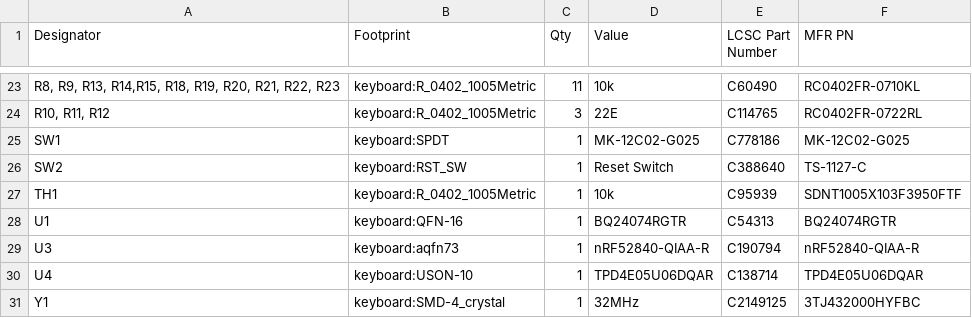
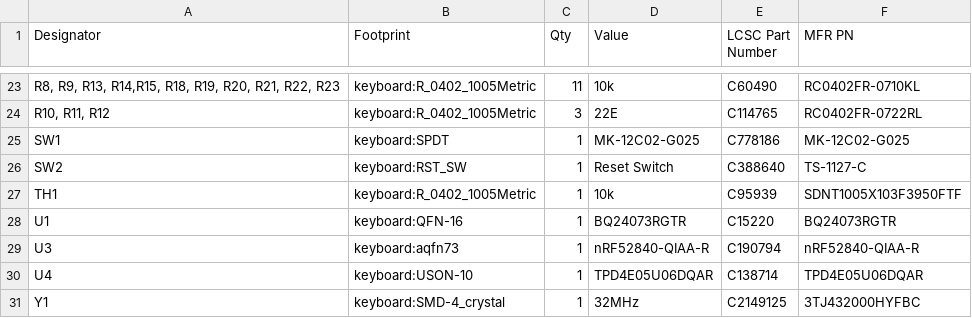
Before and after one commit to srishtik2310/TR-60, a CSV file: production/BOM_Latest.csv, drawn as a sheet; only a part is shown, gaps mark what is left out.

```diff
--- a/production/BOM_Latest.csv
+++ b/production/BOM_Latest.csv
@@ -27,3 +27,3 @@ SW2,keyboard:RST_SW,1,Reset Switch,C388640,TS-1127-C
 TH1,keyboard:R_0402_1005Metric,1,10k,C95939,SDNT1005X103F3950FTF
-U1,keyboard:QFN-16,1,BQ24074RGTR,C54313,BQ24074RGTR
+U1,keyboard:QFN-16,1,BQ24073RGTR,C15220,BQ24073RGTR
 U3,keyboard:aqfn73,1,nRF52840-QIAA-R,C190794,nRF52840-QIAA-R
```
Also changed, not shown: production/positions.csv, 28 other files.
